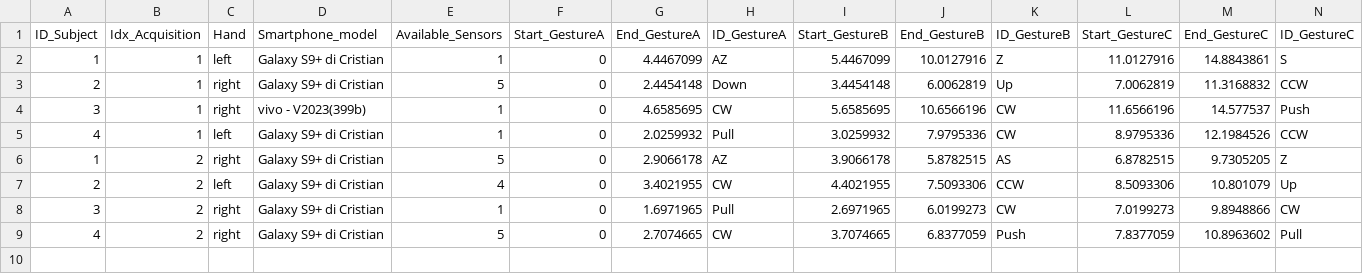
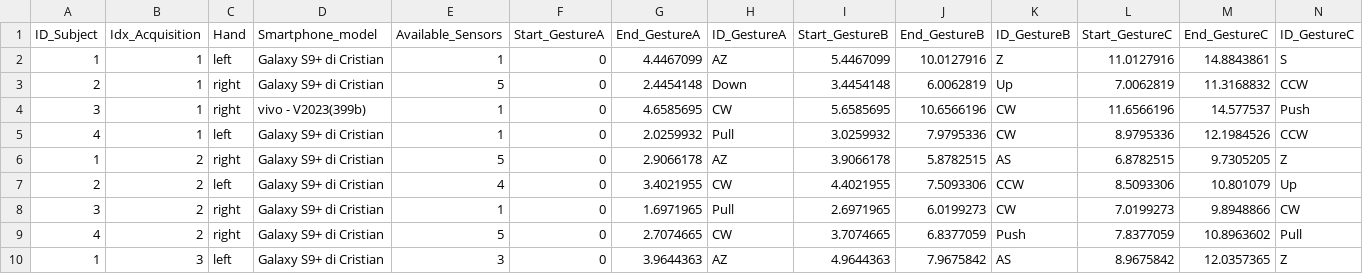
Before and after one commit to PCristian00/gesture_MAT, a CSV file: metadata.csv, drawn as a sheet; only a part is shown; rows hold the shown columns only; the diff names each change by its address in the sheet, - before the commit and + after, or states it on an @@ line.

```diff
--- a/metadata.csv
+++ b/metadata.csv
+row 10: 1 | 3 | left | Galaxy S9+ di Cristian | 3 | 0 | 3.9644363 | AZ | 4.9644363 | 7.9675842 | AS | 8.9675842 | 12.0357365 | Z
```
Also changed, not shown: 1 other file.
